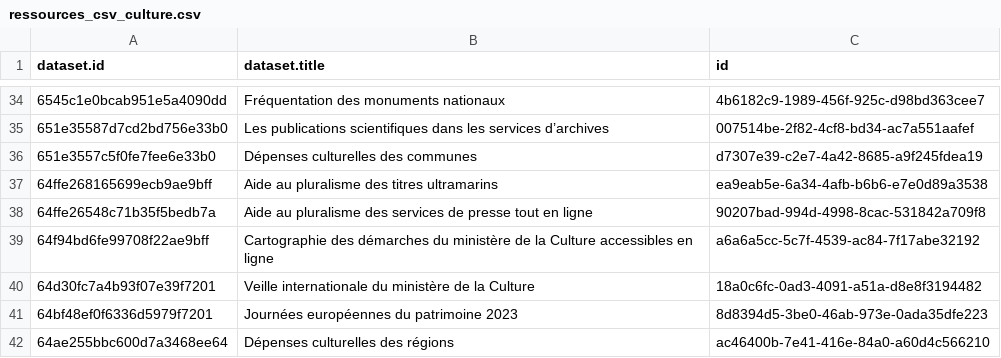
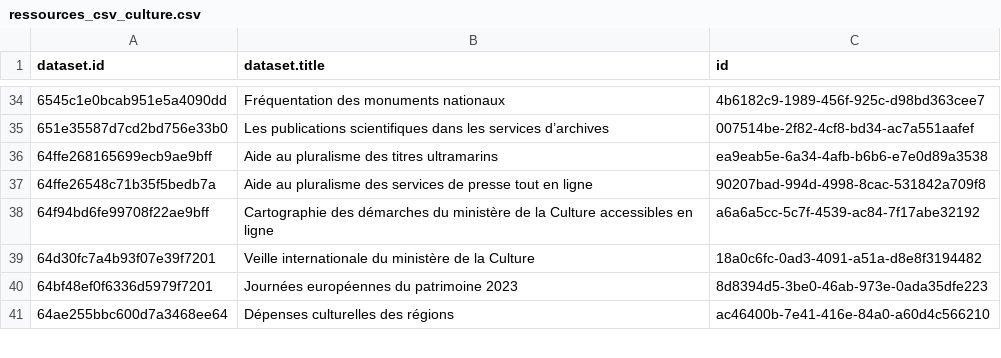
Before and after one commit to Tipicomm/DPNC, a CSV file: data/ressources_csv_culture.csv, drawn as a sheet; only a part is shown, gaps mark what is left out.

Commit message:
📄 Mise à jour automatique du fichier CSV dans /data [skip ci]

```diff
--- a/data/ressources_csv_culture.csv
+++ b/data/ressources_csv_culture.csv
@@ -35,3 +35,2 @@ dataset.id,dataset.title,id
 651e35587d7cd2bd756e33b0,Les publications scientifiques dans les services d’archives,007514be-2f82-4cf8-bd34-ac7a551aafef
-651e3557c5f0fe7fee6e33b0,Dépenses culturelles des communes,d7307e39-c2e7-4a42-8685-a9f245fdea19
 64ffe268165699ecb9ae9bff,Aide au pluralisme des titres ultramarins,ea9eab5e-6a34-4afb-b6b6-e7e0d89a3538
```
